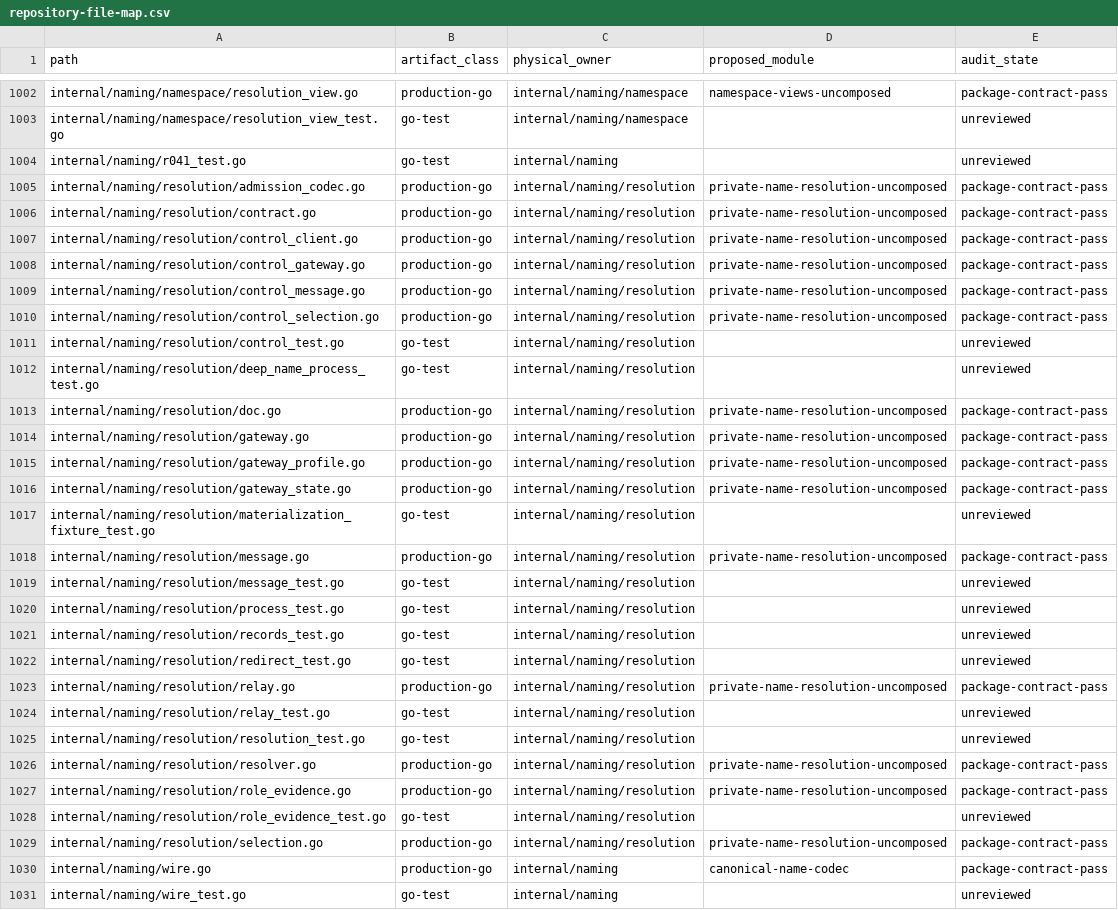
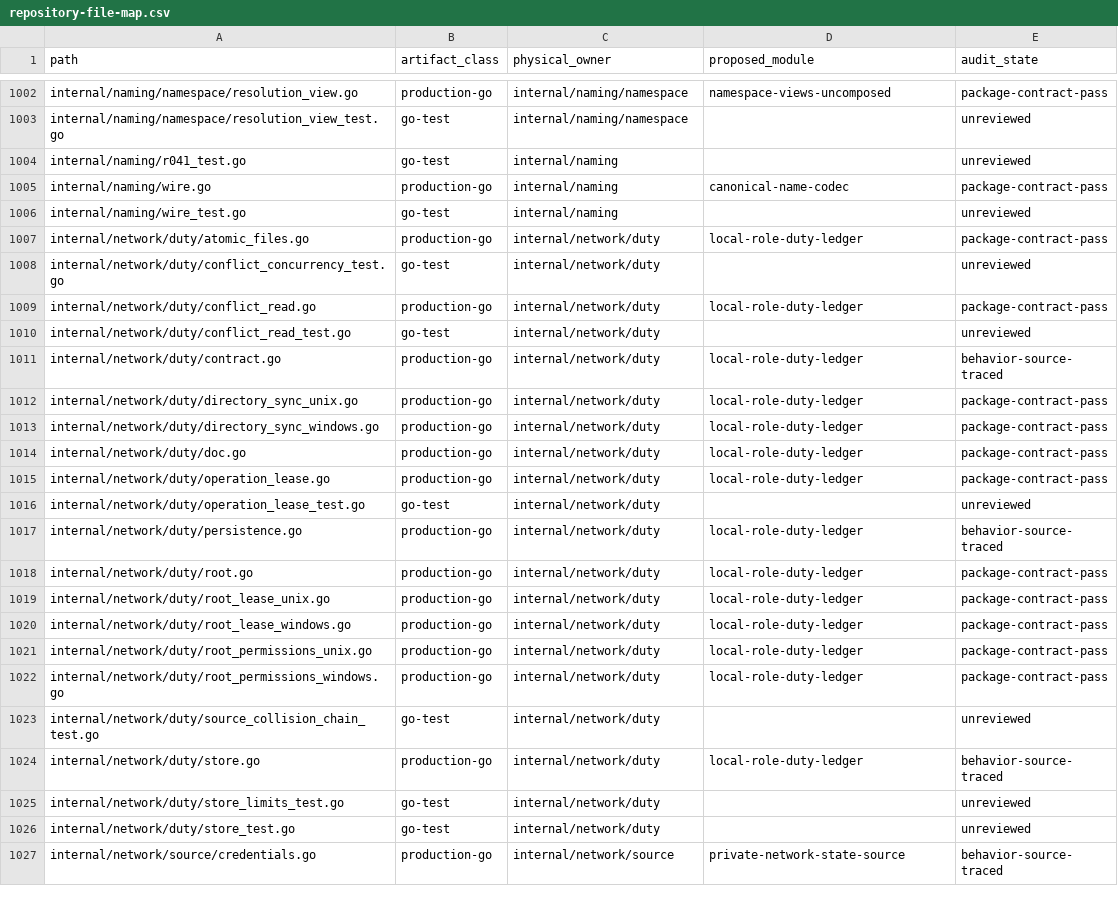
Before and after one commit to dianabuilds/ardents-network, a CSV file: docs/development/repository-file-map.csv, drawn as a sheet; only a part is shown, gaps mark what is left out; the shorter side is filled out with more unchanged rows; the diff names each change by its address in the sheet, - before the commit and + after, or states it on an @@ line.

```diff
--- a/docs/development/repository-file-map.csv
+++ b/docs/development/repository-file-map.csv
-row 1005: internal/naming/resolution/admission_codec.go | production-go | internal/naming/resolution | private-name-resolution-uncomposed | package-contract-pass
-row 1006: internal/naming/resolution/contract.go | production-go | internal/naming/resolution | private-name-resolution-uncomposed | package-contract-pass
-row 1007: internal/naming/resolution/control_client.go | production-go | internal/naming/resolution | private-name-resolution-uncomposed | package-contract-pass
-row 1008: internal/naming/resolution/control_gateway.go | production-go | internal/naming/resolution | private-name-resolution-uncomposed | package-contract-pass
-row 1009: internal/naming/resolution/control_message.go | production-go | internal/naming/resolution | private-name-resolution-uncomposed | package-contract-pass
-row 1010: internal/naming/resolution/control_selection.go | production-go | internal/naming/resolution | private-name-resolution-uncomposed | package-contract-pass
-row 1011: internal/naming/resolution/control_test.go | go-test | internal/naming/resolution |  | unreviewed
-row 1012: internal/naming/resolution/deep_name_process_test.go | go-test | internal/naming/resolution |  | unreviewed
-row 1013: internal/naming/resolution/doc.go | production-go | internal/naming/resolution | private-name-resolution-uncomposed | package-contract-pass
-row 1014: internal/naming/resolution/gateway.go | production-go | internal/naming/resolution | private-name-resolution-uncomposed | package-contract-pass
-row 1015: internal/naming/resolution/gateway_profile.go | production-go | internal/naming/resolution | private-name-resolution-uncomposed | package-contract-pass
-row 1016: internal/naming/resolution/gateway_state.go | production-go | internal/naming/resolution | private-name-resolution-uncomposed | package-contract-pass
-row 1017: internal/naming/resolution/materialization_fixture_test.go | go-test | internal/naming/resolution |  | unreviewed
-row 1018: internal/naming/resolution/message.go | production-go | internal/naming/resolution | private-name-resolution-uncomposed | package-contract-pass
-row 1019: internal/naming/resolution/message_test.go | go-test | internal/naming/resolution |  | unreviewed
-row 1020: internal/naming/resolution/process_test.go | go-test | internal/naming/resolution |  | unreviewed
-row 1021: internal/naming/resolution/records_test.go | go-test | internal/naming/resolution |  | unreviewed
-row 1022: internal/naming/resolution/redirect_test.go | go-test | internal/naming/resolution |  | unreviewed
-row 1023: internal/naming/resolution/relay.go | production-go | internal/naming/resolution | private-name-resolution-uncomposed | package-contract-pass
-row 1024: internal/naming/resolution/relay_test.go | go-test | internal/naming/resolution |  | unreviewed
-row 1025: internal/naming/resolution/resolution_test.go | go-test | internal/naming/resolution |  | unreviewed
-row 1026: internal/naming/resolution/resolver.go | production-go | internal/naming/resolution | private-name-resolution-uncomposed | package-contract-pass
-row 1027: internal/naming/resolution/role_evidence.go | production-go | internal/naming/resolution | private-name-resolution-uncomposed | package-contract-pass
-row 1028: internal/naming/resolution/role_evidence_test.go | go-test | internal/naming/resolution |  | unreviewed
-row 1029: internal/naming/resolution/selection.go | production-go | internal/naming/resolution | private-name-resolution-uncomposed | package-contract-pass
```
Also changed, not shown: docs/development/repository-package-disposition.csv, docs/development/repository-package-graph.csv, 42 other files.
